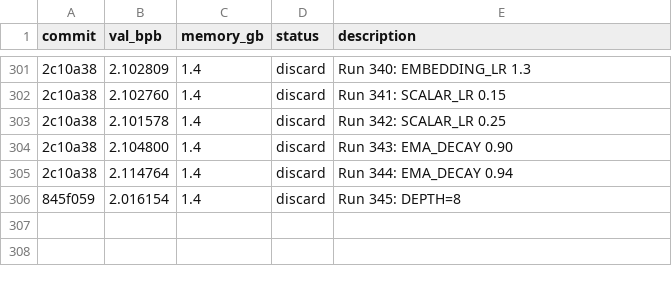
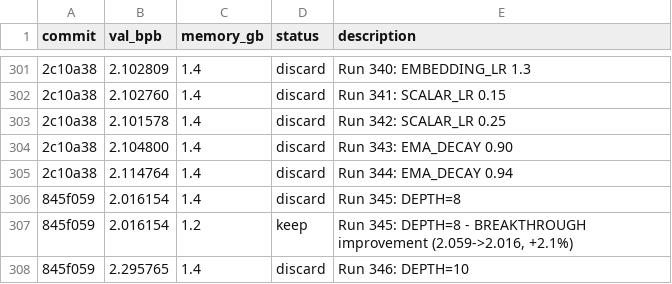
Before and after one commit to rvlambda1-ship-it/autoresearch-revi, a TSV file: results.tsv, drawn as a sheet; only a part is shown, gaps mark what is left out; the diff names each change by its address in the sheet, - before the commit and + after, or states it on an @@ line.

Commit message:
Run 347: DEPTH=11 (Phase 4)

```diff
--- a/results.tsv
+++ b/results.tsv
+row 307: 845f059 | 2.016154 | 1.2 | keep | Run 345: DEPTH=8 - BREAKTHROUGH improvement (2.059->2.016, +2.1%)
+row 308: 845f059 | 2.295765 | 1.4 | discard | Run 346: DEPTH=10
```
Also changed, not shown: 1 other file.
